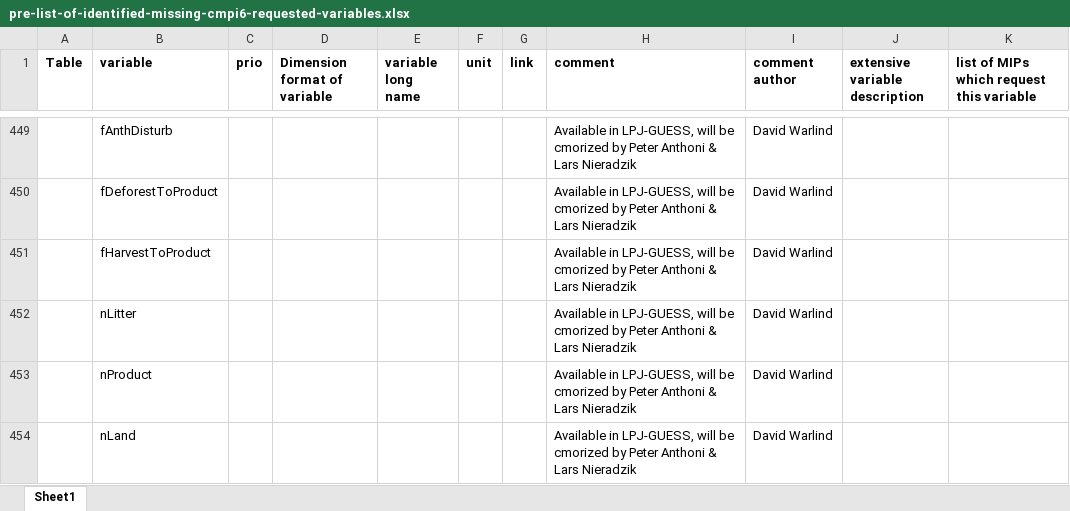
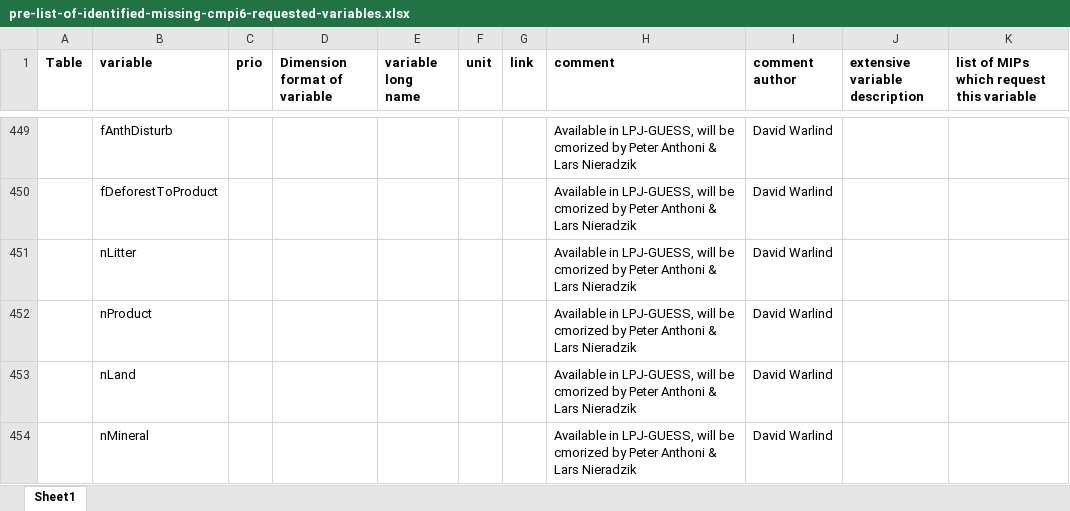
Before and after one commit to EC-Earth/ece2cmor3, an Excel workbook: ece2cmor3/resources/pre-list-of-identified-missing-cmpi6-requested-variables.xlsx, sheet Sheet1, drawn as a sheet; only a part is shown, gaps mark what is left out; the shorter side is filled out with more unchanged rows; values as stored, in another font and other column widths than the file's, no borders; the diff names each change by its address in the sheet, - before the commit and + after, or states it on an @@ line.

```diff
--- a/ece2cmor3/resources/pre-list-of-identified-missing-cmpi6-requested-variables.xlsx (sheet Sheet1)
+++ b/ece2cmor3/resources/pre-list-of-identified-missing-cmpi6-requested-variables.xlsx (sheet Sheet1)
-row 451:  | fHarvestToProduct |  |  |  |  |  | Available in LPJ-GUESS, will be cmorized by Peter Anthoni & Lars Nieradzik | David Warlind
```
Also changed, not shown: ece2cmor3/resources/list-of-ignored-cmpi6-requested-variables.xlsx, ece2cmor3/resources/pre-list-of-ignored-cmpi6-requested-variables.xlsx, 2 other files.
